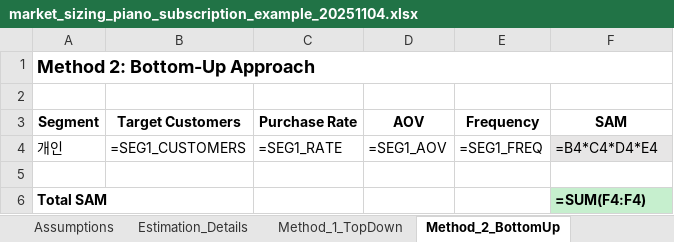
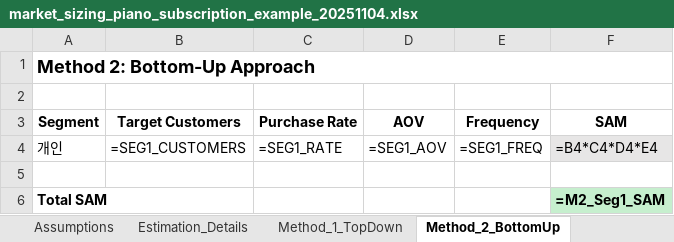
Before and after one commit to kangminlee-maker/umis, an Excel workbook: examples/excel/market_sizing_piano_subscription_example_20251104.xlsx, sheet Method_2_BottomUp, drawn as a sheet; values as stored, in another font and other column widths than the file's, no borders; formulas without a stored value are shown as written; the diff names each change by its address in the sheet, - before the commit and + after, or states it on an @@ line.

```diff
--- a/examples/excel/market_sizing_piano_subscription_example_20251104.xlsx (sheet Method_2_BottomUp)
+++ b/examples/excel/market_sizing_piano_subscription_example_20251104.xlsx (sheet Method_2_BottomUp)
-F6 (SAM): =SUM(F4:F4)
+F6 (SAM): =M2_Seg1_SAM
```
Also changed, not shown: sheet Method_4_CompetitorRevenue, sheet Validation_Log, examples/excel/financial_projection_korean_adult_education_example_20251104.xlsx, examples/excel/unit_economics_music_streaming_example_20251104.xlsx, 2 other files.
